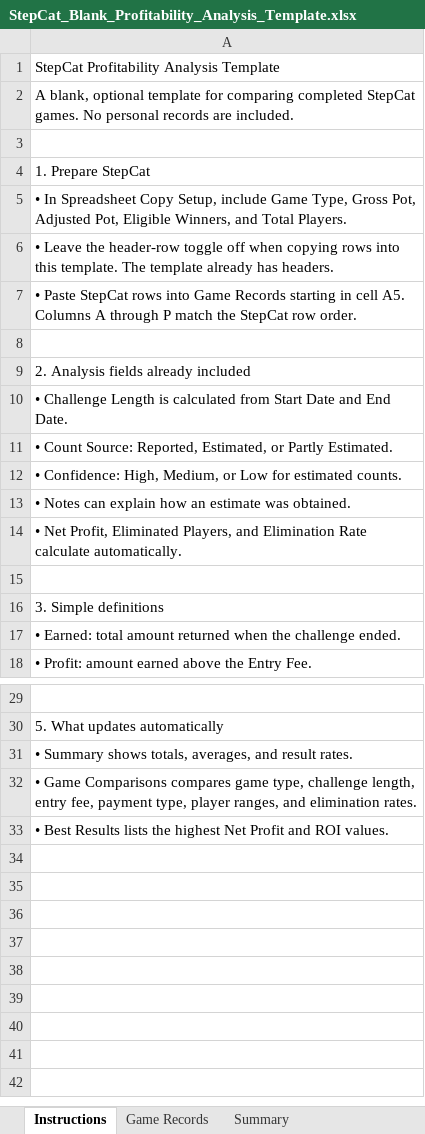
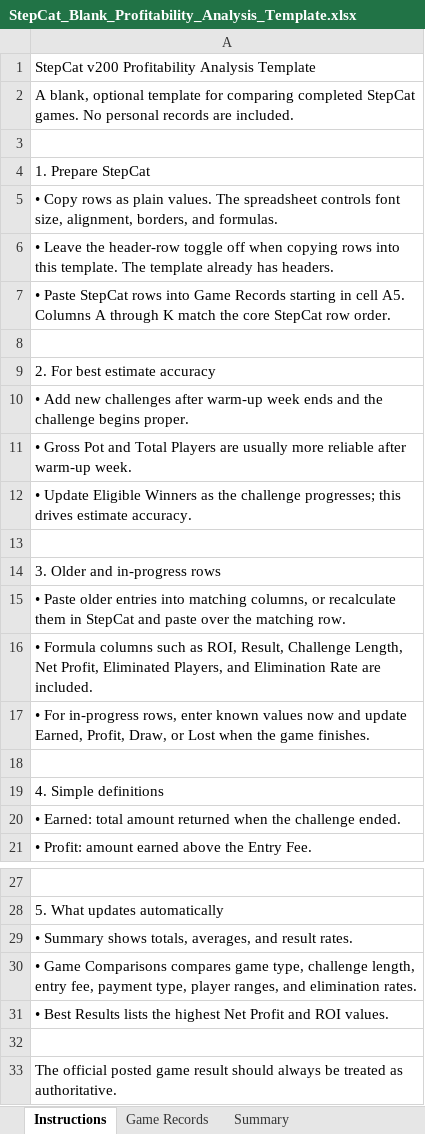
Before and after one commit to gatorball345-ux/StepBet-Profit-Calculator-, an Excel workbook: StepCat_Blank_Profitability_Analysis_Template.xlsx, sheet Instructions, drawn as a sheet; only a part is shown, gaps mark what is left out; values as stored, in another font and other column widths than the file's, no cell formats; removed rows and columns are numbered as before the commit, all else as after; the diff covers the shown part only; the diff names each change by its address in the sheet, - before the commit and + after, or states it on an @@ line.

```diff
--- a/StepCat_Blank_Profitability_Analysis_Template.xlsx (sheet Instructions)
+++ b/StepCat_Blank_Profitability_Analysis_Template.xlsx (sheet Instructions)
-A1: StepCat Profitability Analysis Template
+A1: StepCat v200 Profitability Analysis Template
-A5: • In Spreadsheet Copy Setup, include Game Type, Gross Pot, Adjusted Pot, Eligible Winners, and Total Players.
+A5: • Copy rows as plain values. The spreadsheet controls font size, alignment, borders, and formulas.
-A7: …A through P match the StepCat row…
+A7: …A through K match the core StepCat row…
-A9: 2. Analysis fields already included
+A9: 2. For best estimate accuracy
-A10: • Challenge Length is calculated from Start Date and End Date.
+A10: • Add new challenges after warm-up week ends and the challenge begins proper.
-A11: • Count Source: Reported, Estimated, or Partly Estimated.
+A11: • Gross Pot and Total Players are usually more reliable after warm-up week.
-A12: • Confidence: High, Medium, or Low for estimated counts.
+A12: • Update Eligible Winners as the challenge progresses; this drives estimate accuracy.
-row 13: • Notes can explain how an estimate was obtained.
-row 14: • Net Profit, Eliminated Players, and Elimination Rate calculate automatically.
-A14: 3. Simple definitions
+A14: 3. Older and in-progress rows
+row 15: • Paste older entries into matching columns, or recalculate them in StepCat and paste over the matching row.
+row 16: • Formula columns such as ROI, Result, Challenge Length, Net Profit, Eliminated Players, and Elimination Rate are included.
+row 17: • For in-progress rows, enter known values now and update Earned, Profit, Draw, or Lost when the game finishes.
+row 18: (empty)
+row 19: 4. Simple definitions
+row 32: (empty)
+row 33: The official posted game result should always be treated as authoritative.
```
Also changed, not shown: 5 removed rows and 1 edited cell elsewhere in this sheet, sheet Game Records, cell formats, charts or pictures, 6 other files.
